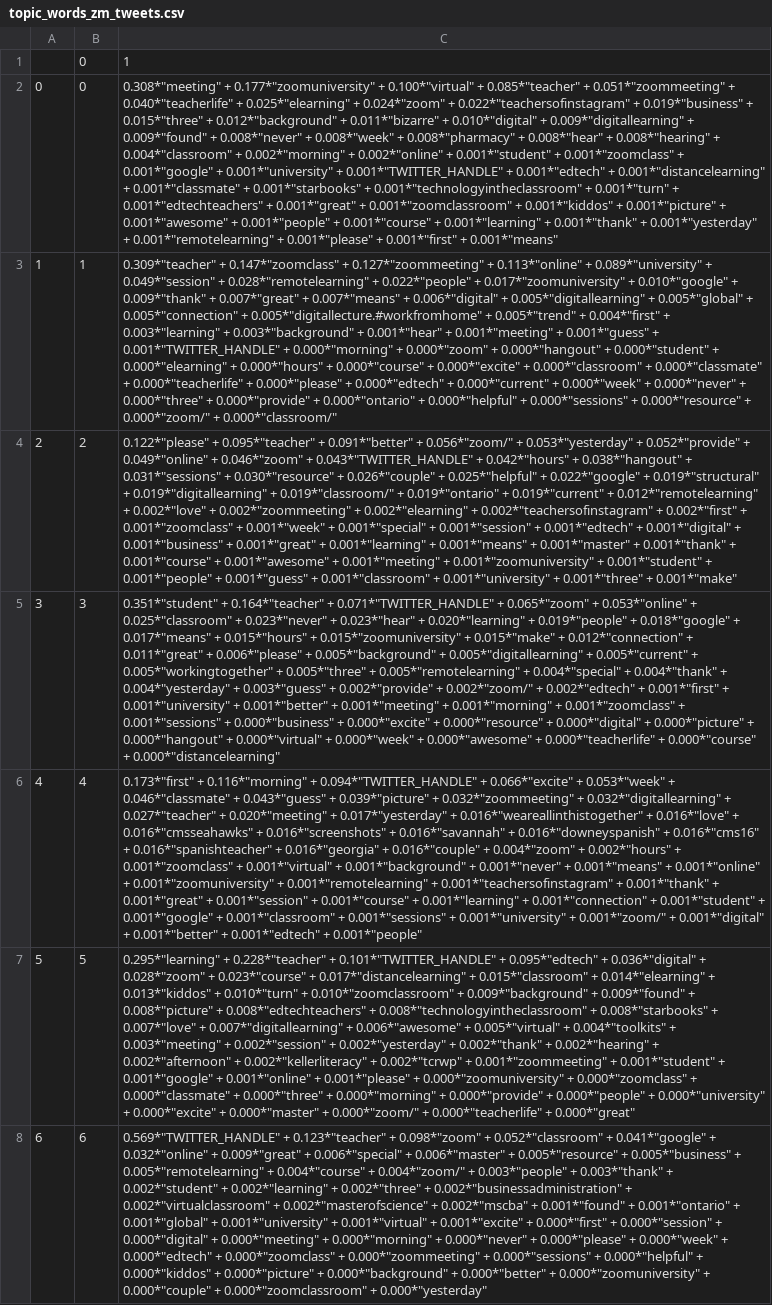
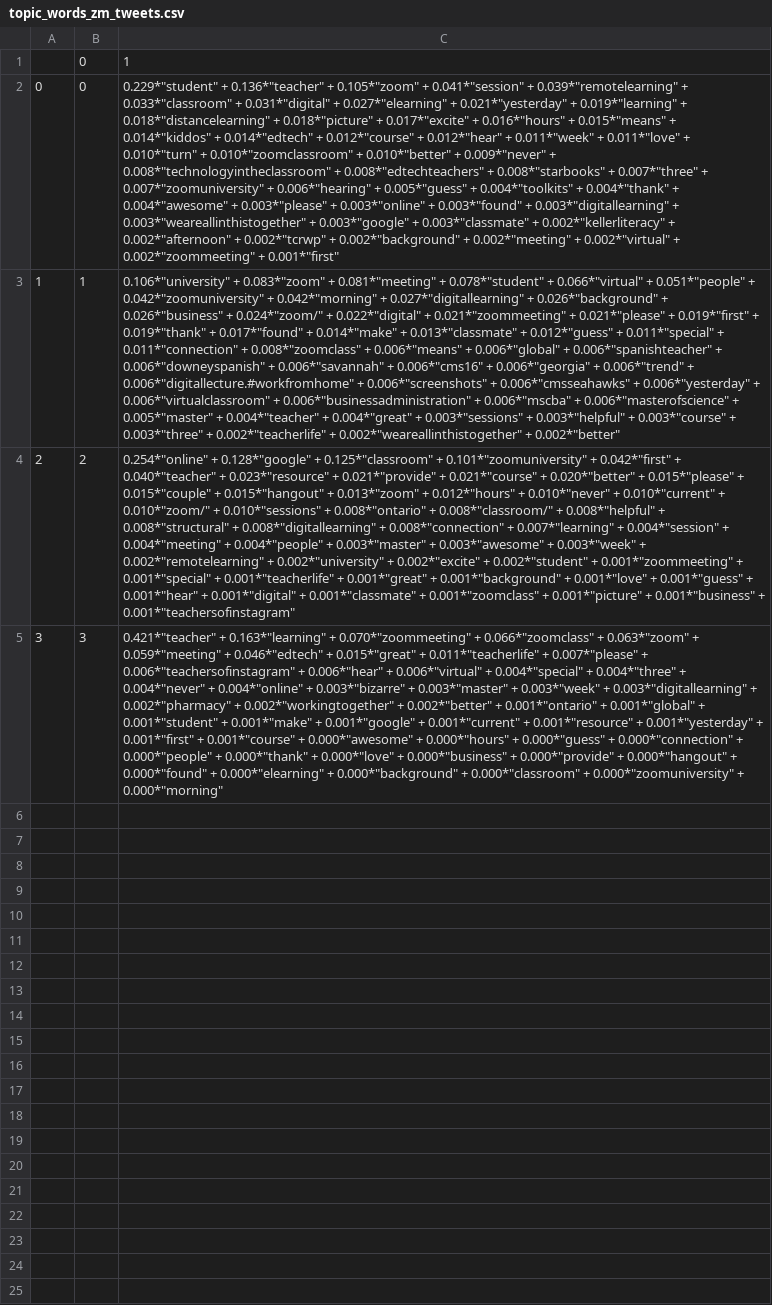
Before and after one commit to david-j-cox/twitter-higher-ed, a CSV file: data/08_reporting/topic_modeling/topic_words_zm_tweets.csv, drawn as a sheet; the diff names each change by its address in the sheet, - before the commit and + after, or states it on an @@ line.

```diff
--- a/data/08_reporting/topic_modeling/topic_words_zm_tweets.csv
+++ b/data/08_reporting/topic_modeling/topic_words_zm_tweets.csv
-C2: 0.308*"meeting" + 0.177*"zoomuniversity" + 0.100*"virtual" + 0.085*"teacher" + 0.051*"zoommeeting" + 0.040*"teacherlife" + 0.025*"elearning" + 0.024*"zoom" + 0.022*"teachersofinstagram" + 0.019*"business" + 0.015*"three" + 0.012*"background" + 0.011*"bizarre" + 0.010*"digital" + 0.009*"digitallearning" + 0.009*"found" + 0.008*"never" + 0.008*"week" + 0.008*"pharmacy" + 0.008*"hear" + 0.008*"hearing" + 0.004*"classroom" + 0.002*"morning" + 0.002*"online" + 0.001*"student" + 0.001*"zoomclass" + 0.001*"google" + 0.001*"university" + 0.001*"TWITTER_HANDLE" + 0.001*"edtech" + 0.001*"distancelearning" + 0.001*"classmate" + 0.001*"starbooks" + 0.001*"technologyintheclassroom" + 0.001*"turn" + 0.001*"edtechteachers" + 0.001*"great" + 0.001*"zoomclassroom" + 0.001*"kiddos" + 0.001*"picture" + 0.001*"awesome" + 0.001*"people" + 0.001*"course" + 0.001*"learning" + 0.001*"thank" + 0.001*"yesterday" + 0.001*"remotelearning" + 0.001*"please" + 0.001*"first" + 0.001*"means"
+C2: 0.229*"student" + 0.136*"teacher" + 0.105*"zoom" + 0.041*"session" + 0.039*"remotelearning" + 0.033*"classroom" + 0.031*"digital" + 0.027*"elearning" + 0.021*"yesterday" + 0.019*"learning" + 0.018*"distancelearning" + 0.018*"picture" + 0.017*"excite" + 0.016*"hours" + 0.015*"means" + 0.014*"kiddos" + 0.014*"edtech" + 0.012*"course" + 0.012*"hear" + 0.011*"week" + 0.011*"love" + 0.010*"turn" + 0.010*"zoomclassroom" + 0.010*"better" + 0.009*"never" + 0.008*"technologyintheclassroom" + 0.008*"edtechteachers" + 0.008*"starbooks" + 0.007*"three" + 0.007*"zoomuniversity" + 0.006*"hearing" + 0.005*"guess" + 0.004*"toolkits" + 0.004*"thank" + 0.004*"awesome" + 0.003*"please" + 0.003*"online" + 0.003*"found" + 0.003*"digitallearning" + 0.003*"weareallinthistogether" + 0.003*"google" + 0.003*"classmate" + 0.002*"kellerliteracy" + 0.002*"afternoon" + 0.002*"tcrwp" + 0.002*"background" + 0.002*"meeting" + 0.002*"virtual" + 0.002*"zoommeeting" + 0.001*"first"
-C3: 0.309*"teacher" + 0.147*"zoomclass" + 0.127*"zoommeeting" + 0.113*"online" + 0.089*"university" + 0.049*"session" + 0.028*"remotelearning" + 0.022*"people" + 0.017*"zoomuniversity" + 0.010*"google" + 0.009*"thank" + 0.007*"great" + 0.007*"means" + 0.006*"digital" + 0.005*"digitallearning" + 0.005*"global" + 0.005*"connection" + 0.005*"digitallecture.#workfromhome" + 0.005*"trend" + 0.004*"first" + 0.003*"learning" + 0.003*"background" + 0.001*"hear" + 0.001*"meeting" + 0.001*"guess" + 0.001*"TWITTER_HANDLE" + 0.000*"morning" + 0.000*"zoom" + 0.000*"hangout" + 0.000*"student" + 0.000*"elearning" + 0.000*"hours" + 0.000*"course" + 0.000*"excite" + 0.000*"classroom" + 0.000*"classmate" + 0.000*"teacherlife" + 0.000*"please" + 0.000*"edtech" + 0.000*"current" + 0.000*"week" + 0.000*"never" + 0.000*"three" + 0.000*"provide" + 0.000*"ontario" + 0.000*"helpful" + 0.000*"sessions" + 0.000*"resource" + 0.000*"zoom/" + 0.000*"classroom/"
+C3: 0.106*"university" + 0.083*"zoom" + 0.081*"meeting" + 0.078*"student" + 0.066*"virtual" + 0.051*"people" + 0.042*"zoomuniversity" + 0.042*"morning" + 0.027*"digitallearning" + 0.026*"background" + 0.026*"business" + 0.024*"zoom/" + 0.022*"digital" + 0.021*"zoommeeting" + 0.021*"please" + 0.019*"first" + 0.019*"thank" + 0.017*"found" + 0.014*"make" + 0.013*"classmate" + 0.012*"guess" + 0.011*"special" + 0.011*"connection" + 0.008*"zoomclass" + 0.006*"means" + 0.006*"global" + 0.006*"spanishteacher" + 0.006*"downeyspanish" + 0.006*"savannah" + 0.006*"cms16" + 0.006*"georgia" + 0.006*"trend" + 0.006*"digitallecture.#workfromhome" + 0.006*"screenshots" + 0.006*"cmsseahawks" + 0.006*"yesterday" + 0.006*"virtualclassroom" + 0.006*"businessadministration" + 0.006*"mscba" + 0.006*"masterofscience" + 0.005*"master" + 0.004*"teacher" + 0.004*"great" + 0.003*"sessions" + 0.003*"helpful" + 0.003*"course" + 0.003*"three" + 0.002*"teacherlife" + 0.002*"weareallinthistogether" + 0.002*"better"
-C4: 0.122*"please" + 0.095*"teacher" + 0.091*"better" + 0.056*"zoom/" + 0.053*"yesterday" + 0.052*"provide" + 0.049*"online" + 0.046*"zoom" + 0.043*"TWITTER_HANDLE" + 0.042*"hours" + 0.038*"hangout" + 0.031*"sessions" + 0.030*"resource" + 0.026*"couple" + 0.025*"helpful" + 0.022*"google" + 0.019*"structural" + 0.019*"digitallearning" + 0.019*"classroom/" + 0.019*"ontario" + 0.019*"current" + 0.012*"remotelearning" + 0.002*"love" + 0.002*"zoommeeting" + 0.002*"elearning" + 0.002*"teachersofinstagram" + 0.002*"first" + 0.001*"zoomclass" + 0.001*"week" + 0.001*"special" + 0.001*"session" + 0.001*"edtech" + 0.001*"digital" + 0.001*"business" + 0.001*"great" + 0.001*"learning" + 0.001*"means" + 0.001*"master" + 0.001*"thank" + 0.001*"course" + 0.001*"awesome" + 0.001*"meeting" + 0.001*"zoomuniversity" + 0.001*"student" + 0.001*"people" + 0.001*"guess" + 0.001*"classroom" + 0.001*"university" + 0.001*"three" + 0.001*"make"
+C4: 0.254*"online" + 0.128*"google" + 0.125*"classroom" + 0.101*"zoomuniversity" + 0.042*"first" + 0.040*"teacher" + 0.023*"resource" + 0.021*"provide" + 0.021*"course" + 0.020*"better" + 0.015*"please" + 0.015*"couple" + 0.015*"hangout" + 0.013*"zoom" + 0.012*"hours" + 0.010*"never" + 0.010*"current" + 0.010*"zoom/" + 0.010*"sessions" + 0.008*"ontario" + 0.008*"classroom/" + 0.008*"helpful" + 0.008*"structural" + 0.008*"digitallearning" + 0.008*"connection" + 0.007*"learning" + 0.004*"session" + 0.004*"meeting" + 0.004*"people" + 0.003*"master" + 0.003*"awesome" + 0.003*"week" + 0.002*"remotelearning" + 0.002*"university" + 0.002*"excite" + 0.002*"student" + 0.001*"zoommeeting" + 0.001*"special" + 0.001*"teacherlife" + 0.001*"great" + 0.001*"background" + 0.001*"love" + 0.001*"guess" + 0.001*"hear" + 0.001*"digital" + 0.001*"classmate" + 0.001*"zoomclass" + 0.001*"picture" + 0.001*"business" + 0.001*"teachersofinstagram"
-C5: 0.351*"student" + 0.164*"teacher" + 0.071*"TWITTER_HANDLE" + 0.065*"zoom" + 0.053*"online" + 0.025*"classroom" + 0.023*"never" + 0.023*"hear" + 0.020*"learning" + 0.019*"people" + 0.018*"google" + 0.017*"means" + 0.015*"hours" + 0.015*"zoomuniversity" + 0.015*"make" + 0.012*"connection" + 0.011*"great" + 0.006*"please" + 0.005*"background" + 0.005*"digitallearning" + 0.005*"current" + 0.005*"workingtogether" + 0.005*"three" + 0.005*"remotelearning" + 0.004*"special" + 0.004*"thank" + 0.004*"yesterday" + 0.003*"guess" + 0.002*"provide" + 0.002*"zoom/" + 0.002*"edtech" + 0.001*"first" + 0.001*"university" + 0.001*"better" + 0.001*"meeting" + 0.001*"morning" + 0.001*"zoomclass" + 0.001*"sessions" + 0.000*"business" + 0.000*"excite" + 0.000*"resource" + 0.000*"digital" + 0.000*"picture" + 0.000*"hangout" + 0.000*"virtual" + 0.000*"week" + 0.000*"awesome" + 0.000*"teacherlife" + 0.000*"course" + 0.000*"distancelearning"
+C5: 0.421*"teacher" + 0.163*"learning" + 0.070*"zoommeeting" + 0.066*"zoomclass" + 0.063*"zoom" + 0.059*"meeting" + 0.046*"edtech" + 0.015*"great" + 0.011*"teacherlife" + 0.007*"please" + 0.006*"teachersofinstagram" + 0.006*"hear" + 0.006*"virtual" + 0.004*"special" + 0.004*"three" + 0.004*"never" + 0.004*"online" + 0.003*"bizarre" + 0.003*"master" + 0.003*"week" + 0.003*"digitallearning" + 0.002*"pharmacy" + 0.002*"workingtogether" + 0.002*"better" + 0.001*"ontario" + 0.001*"global" + 0.001*"student" + 0.001*"make" + 0.001*"google" + 0.001*"current" + 0.001*"resource" + 0.001*"yesterday" + 0.001*"first" + 0.001*"course" + 0.000*"awesome" + 0.000*"hours" + 0.000*"guess" + 0.000*"connection" + 0.000*"people" + 0.000*"thank" + 0.000*"love" + 0.000*"business" + 0.000*"provide" + 0.000*"hangout" + 0.000*"found" + 0.000*"elearning" + 0.000*"background" + 0.000*"classroom" + 0.000*"zoomuniversity" + 0.000*"morning"
-row 6: 4 | 4 | 0.173*"first" + 0.116*"morning" + 0.094*"TWITTER_HANDLE" + 0.066*"excite" + 0.053*"week" + 0.046*"classmate" + 0.043*"guess" + 0.039*"picture" + 0.032*"zoommeeting" + 0.032*"digitallearning" + 0.027*"teacher" + 0.020*"meeting" + 0.017*"yesterday" + 0.016*"weareallinthistogether" + 0.016*"love" + 0.016*"cmsseahawks" + 0.016*"screenshots" + 0.016*"savannah" + 0.016*"downeyspanish" + 0.016*"cms16" + 0.016*"spanishteacher" + 0.016*"georgia" + 0.016*"couple" + 0.004*"zoom" + 0.002*"hours" + 0.001*"zoomclass" + 0.001*"virtual" + 0.001*"background" + 0.001*"never" + 0.001*"means" + 0.001*"online" + 0.001*"zoomuniversity" + 0.001*"remotelearning" + 0.001*"teachersofinstagram" + 0.001*"thank" + 0.001*"great" + 0.001*"session" + 0.001*"course" + 0.001*"learning" + 0.001*"connection" + 0.001*"student" + 0.001*"google" + 0.001*"classroom" + 0.001*"sessions" + 0.001*"university" + 0.001*"zoom/" + 0.001*"digital" + 0.001*"better" + 0.001*"edtech" + 0.001*"people"
-row 7: 5 | 5 | 0.295*"learning" + 0.228*"teacher" + 0.101*"TWITTER_HANDLE" + 0.095*"edtech" + 0.036*"digital" + 0.028*"zoom" + 0.023*"course" + 0.017*"distancelearning" + 0.015*"classroom" + 0.014*"elearning" + 0.013*"kiddos" + 0.010*"turn" + 0.010*"zoomclassroom" + 0.009*"background" + 0.009*"found" + 0.008*"picture" + 0.008*"edtechteachers" + 0.008*"technologyintheclassroom" + 0.008*"starbooks" + 0.007*"love" + 0.007*"digitallearning" + 0.006*"awesome" + 0.005*"virtual" + 0.004*"toolkits" + 0.003*"meeting" + 0.002*"session" + 0.002*"yesterday" + 0.002*"thank" + 0.002*"hearing" + 0.002*"afternoon" + 0.002*"kellerliteracy" + 0.002*"tcrwp" + 0.001*"zoommeeting" + 0.001*"student" + 0.001*"google" + 0.001*"online" + 0.001*"please" + 0.000*"zoomuniversity" + 0.000*"zoomclass" + 0.000*"classmate" + 0.000*"three" + 0.000*"morning" + 0.000*"provide" + 0.000*"people" + 0.000*"university" + 0.000*"excite" + 0.000*"master" + 0.000*"zoom/" + 0.000*"teacherlife" + 0.000*"great"
-row 8: 6 | 6 | 0.569*"TWITTER_HANDLE" + 0.123*"teacher" + 0.098*"zoom" + 0.052*"classroom" + 0.041*"google" + 0.032*"online" + 0.009*"great" + 0.006*"special" + 0.006*"master" + 0.005*"resource" + 0.005*"business" + 0.005*"remotelearning" + 0.004*"course" + 0.004*"zoom/" + 0.003*"people" + 0.003*"thank" + 0.002*"student" + 0.002*"learning" + 0.002*"three" + 0.002*"businessadministration" + 0.002*"virtualclassroom" + 0.002*"masterofscience" + 0.002*"mscba" + 0.001*"found" + 0.001*"ontario" + 0.001*"global" + 0.001*"university" + 0.001*"virtual" + 0.001*"excite" + 0.000*"first" + 0.000*"session" + 0.000*"digital" + 0.000*"meeting" + 0.000*"morning" + 0.000*"never" + 0.000*"please" + 0.000*"week" + 0.000*"edtech" + 0.000*"zoomclass" + 0.000*"zoommeeting" + 0.000*"sessions" + 0.000*"helpful" + 0.000*"kiddos" + 0.000*"picture" + 0.000*"background" + 0.000*"better" + 0.000*"zoomuniversity" + 0.000*"couple" + 0.000*"zoomclassroom" + 0.000*"yesterday"
```
Also changed, not shown: data/08_reporting/topic_modeling/topic_words_blbd_tweets.csv, data/08_reporting/topic_modeling/topic_words_cnvs_tweets.csv, 7 other files.
